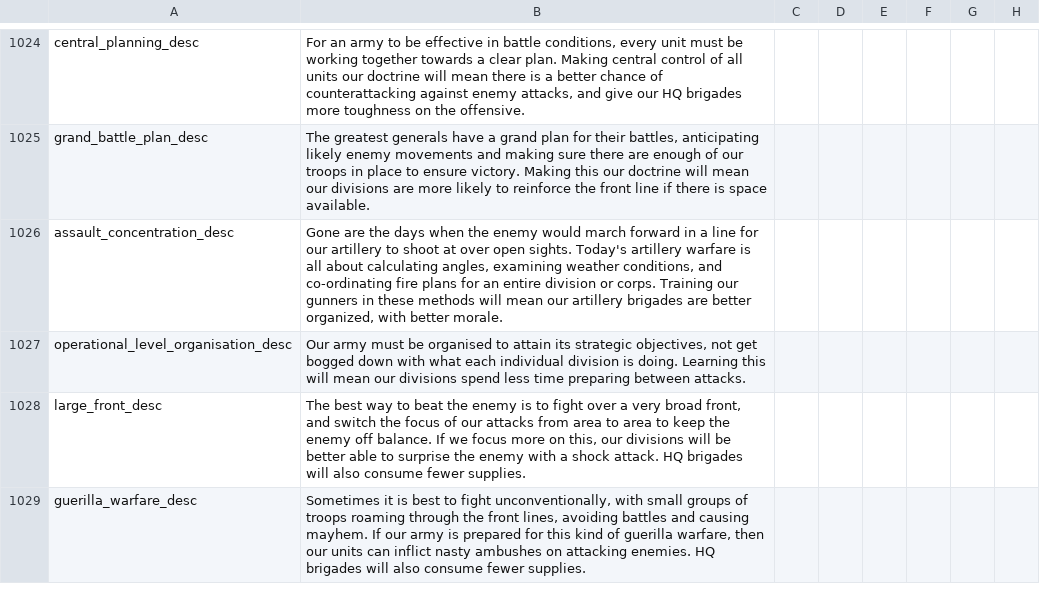
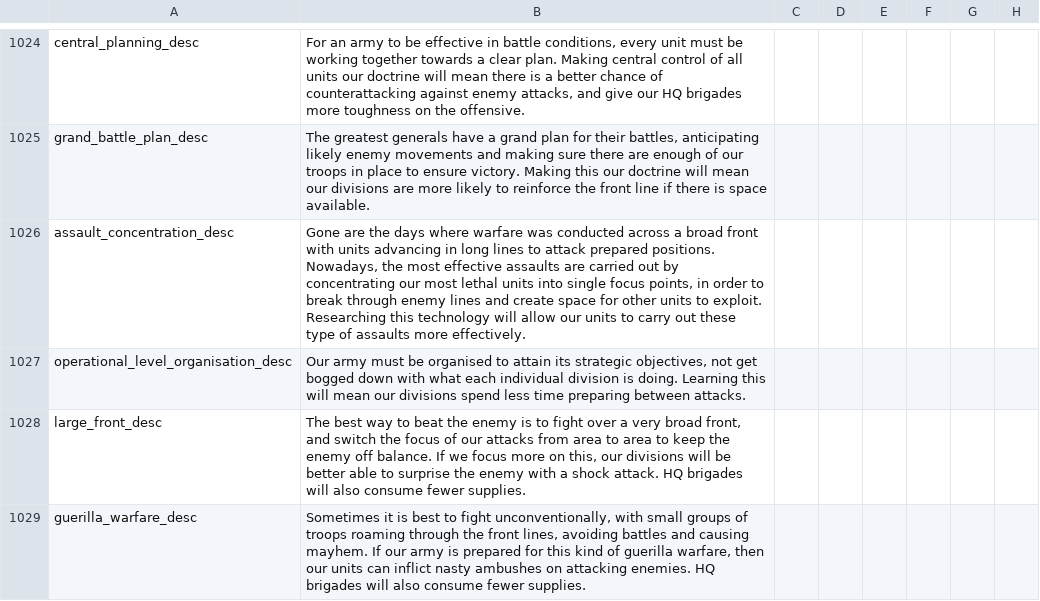
Before and after one commit to oumajgad/BlackICE, a CSV file: localisation/technology.csv, drawn as a sheet; only a part is shown, gaps mark what is left out; the diff names each change by its address in the sheet, - before the commit and + after, or states it on an @@ line.

Commit message:
Update technology.csv
better loc for assault concentration, double spaces eliminated

```diff
--- a/localisation/technology.csv
+++ b/localisation/technology.csv
-B1026: …the days when the enemy would march forward in a line for our artillery to shoot at over open sights. Today's artillery warfare is all about calculating angles, examining weather conditions, and co-ordinating fire plans for an entire division or corps. Training our gunners in these methods will mean our artillery brigades are better organized, with better morale.
+B1026: …the days where warfare was conducted across a broad front with units advancing in long lines to attack prepared positions. Nowadays, the most effective assaults are carried out by concentrating our most lethal units into single focus points, in order to break through enemy lines and create space for other units to exploit. Researching this technology will allow our units to carry out these type of assaults more effectively.
```
